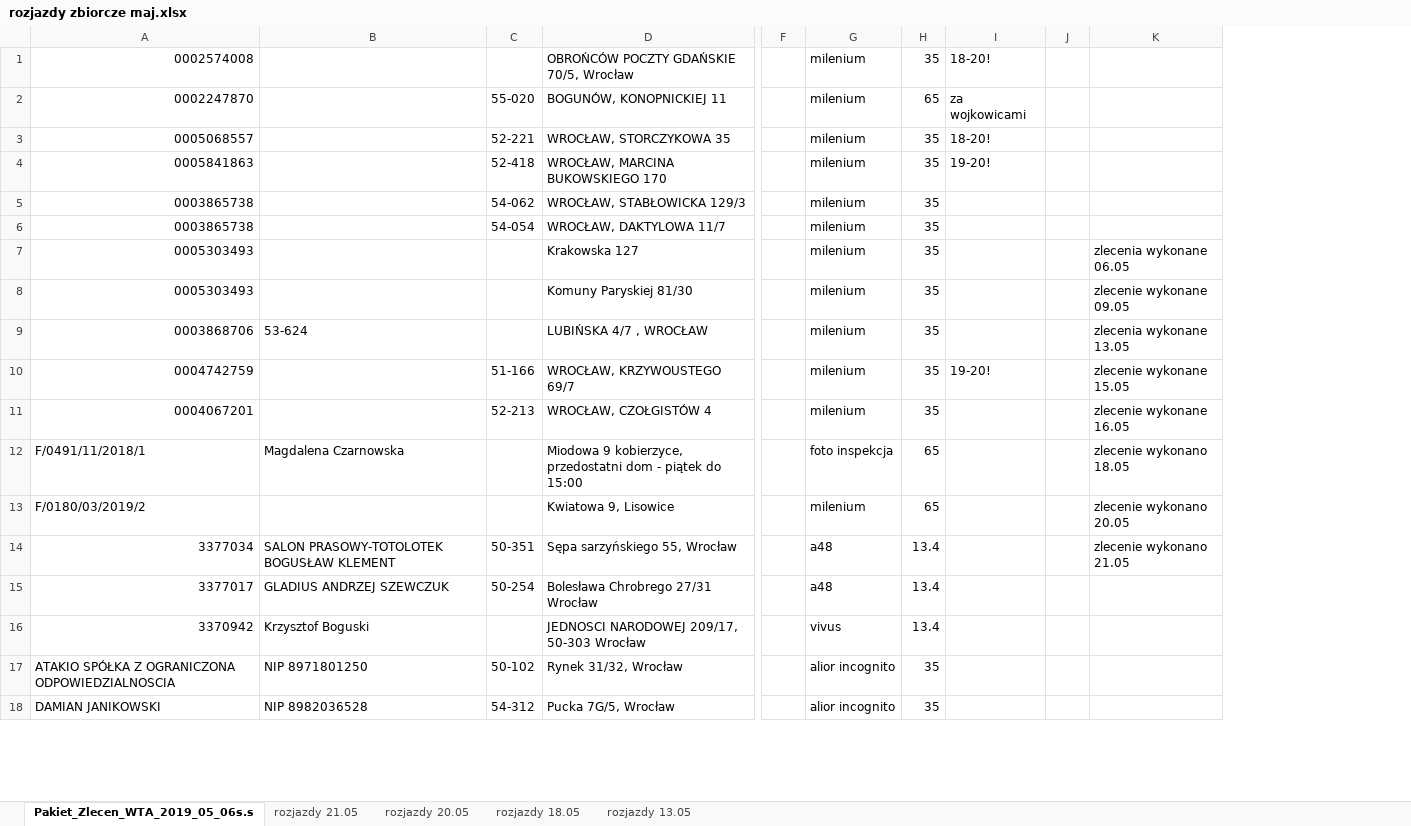
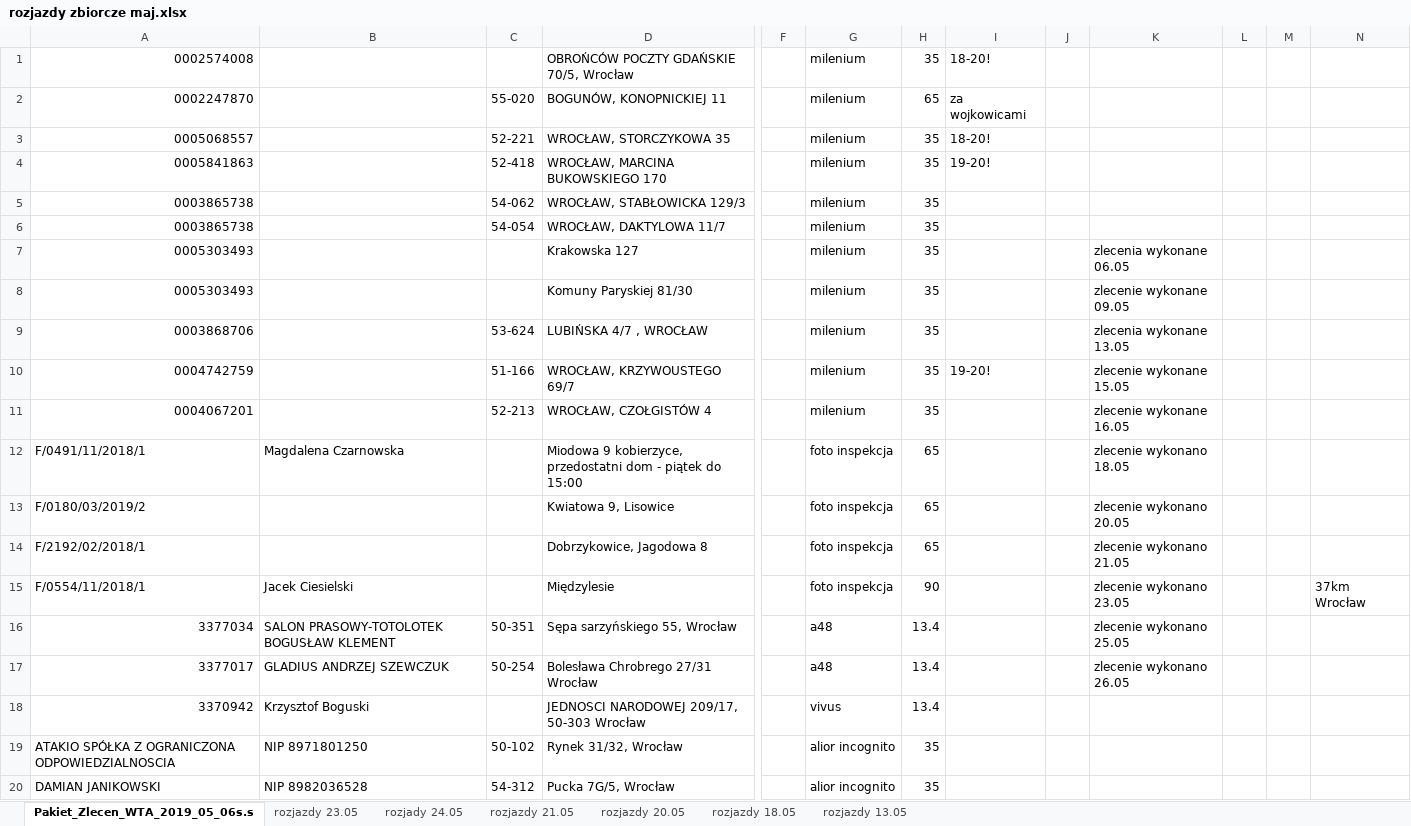
Before and after one commit to KancKoko/maj, an Excel workbook: rozjazdy zbiorcze maj.xlsx, sheet Pakiet_Zlecen_WTA_2019_05_06s.s, drawn as a sheet; only a part is shown, gaps mark what is left out; values as stored, in another font and other column widths than the file's, no cell formats; removed rows and columns are numbered as before the commit, all else as after; rows hold the shown columns only; the diff covers the shown part only; the diff names each change by its address in the sheet, - before the commit and + after, or states it on an @@ line.

```diff
--- a/rozjazdy zbiorcze maj.xlsx (sheet Pakiet_Zlecen_WTA_2019_05_06s.s)
+++ b/rozjazdy zbiorcze maj.xlsx (sheet Pakiet_Zlecen_WTA_2019_05_06s.s)
+sheet tab: rozjazdy 23.05
+sheet tab: rozjady 24.05
-column J, empty
+column J, empty
+column L, empty
+column M, empty
+column N, empty
-B9: 53-624
+B9: (empty)
-C9: (empty)
+C9: 53-624
-G13: milenium
+G13: foto inspekcja
+row 14: F/2192/02/2018/1 |  |  | Dobrzykowice, Jagodowa 8 |  | foto inspekcja | 65 |  |  | zlecenie wykonano 21.05
+row 15: F/0554/11/2018/1 | Jacek Ciesielski |  | Międzylesie |  | foto inspekcja | 90 |  |  | zlecenie wykonano 23.05 |  |  | 37km Wrocław
-K16: zlecenie wykonano 21.05
+K16: zlecenie wykonano 25.05
-K17: (empty)
+K17: zlecenie wykonano 26.05
```
Also changed, not shown: 6 added rows, 2 moved rows and 6 edited cells elsewhere in this sheet, cell formats.
